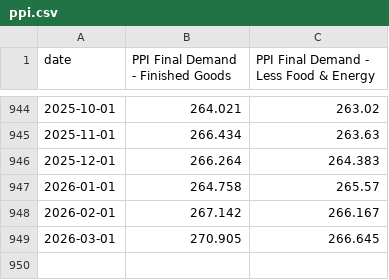
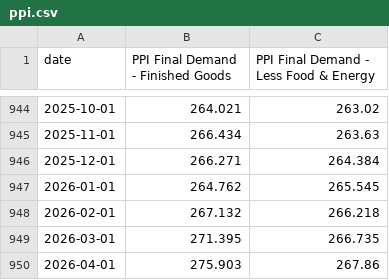
Before and after one commit to mikesimonsen/econ-data, a CSV file: sheets_data/ppi.csv, drawn as a sheet; only a part is shown, gaps mark what is left out.

Commit message:
data: update sheets export 2026-05-13

```diff
--- a/sheets_data/ppi.csv
+++ b/sheets_data/ppi.csv
@@ -945,5 +945,6 @@ date,PPI Final Demand - Finished Goods,PPI Final Demand - Less Food & Energy
 2025-11-01,266.434,263.63
-2025-12-01,266.264,264.383
-2026-01-01,264.758,265.57
-2026-02-01,267.142,266.167
-2026-03-01,270.905,266.645
+2025-12-01,266.271,264.384
+2026-01-01,264.762,265.545
+2026-02-01,267.132,266.218
+2026-03-01,271.395,266.735
+2026-04-01,275.903,267.86
```
Also changed, not shown: sheets_data/sp500.csv, sheets_data_calcs/period/ppi.csv, 8 other files.
